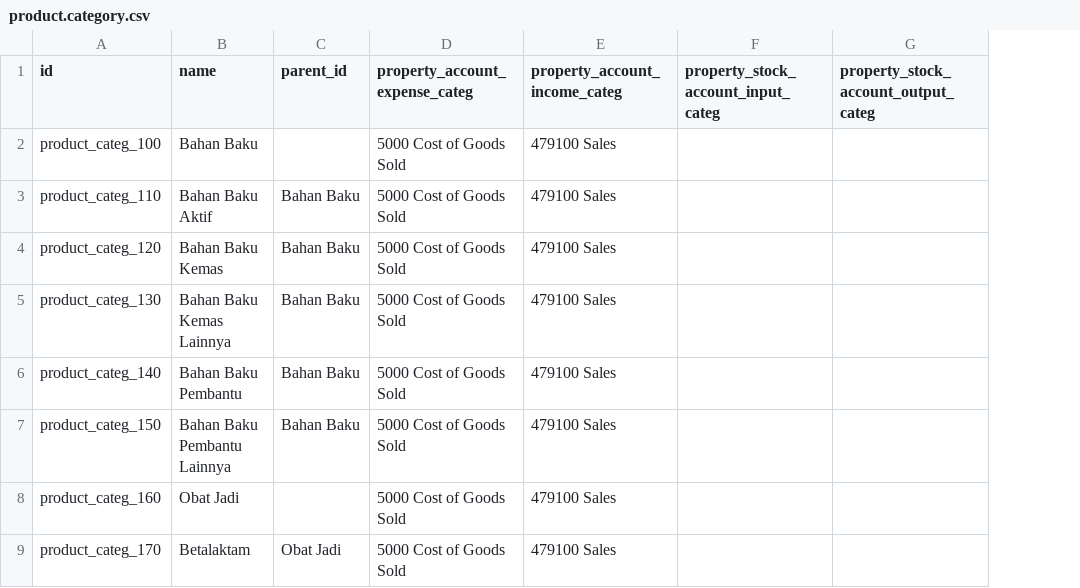
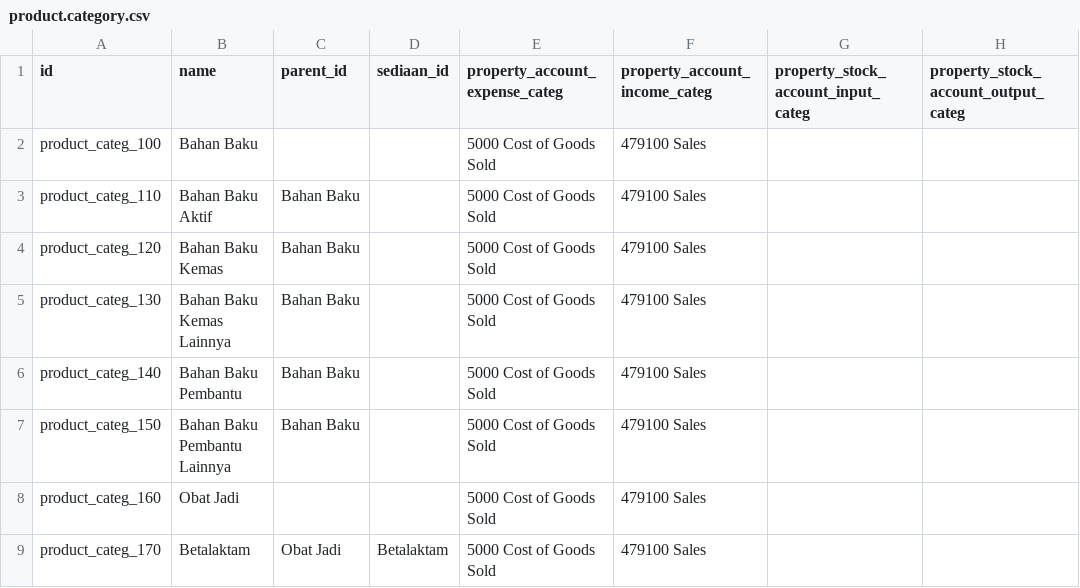
Before and after one commit to akhdaniel/addons, a CSV file: farmasi/LucasDjaya/product.category.csv, drawn as a sheet; only a part is shown; the diff names each change by its address in the sheet, - before the commit and + after, or states it on an @@ line.

Commit message:
sediaan

```diff
--- a/farmasi/LucasDjaya/product.category.csv
+++ b/farmasi/LucasDjaya/product.category.csv
+column D (sediaan_id), row 9: Betalaktam
```
Also changed, not shown: 1 other file.
